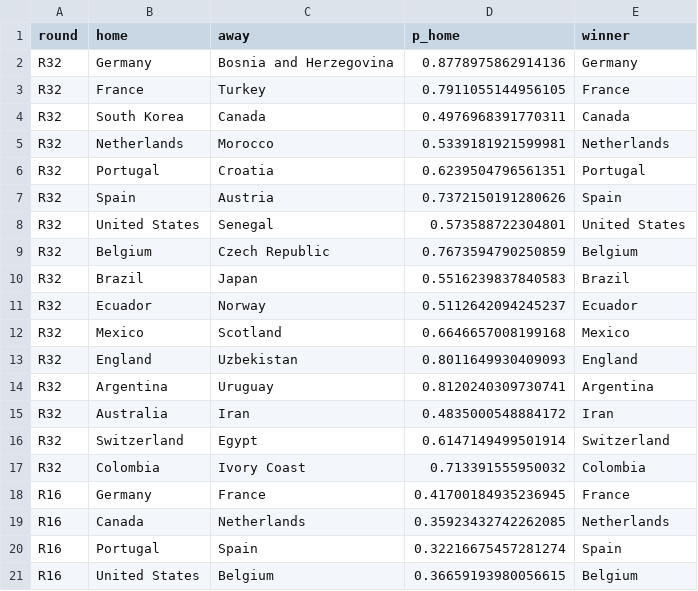
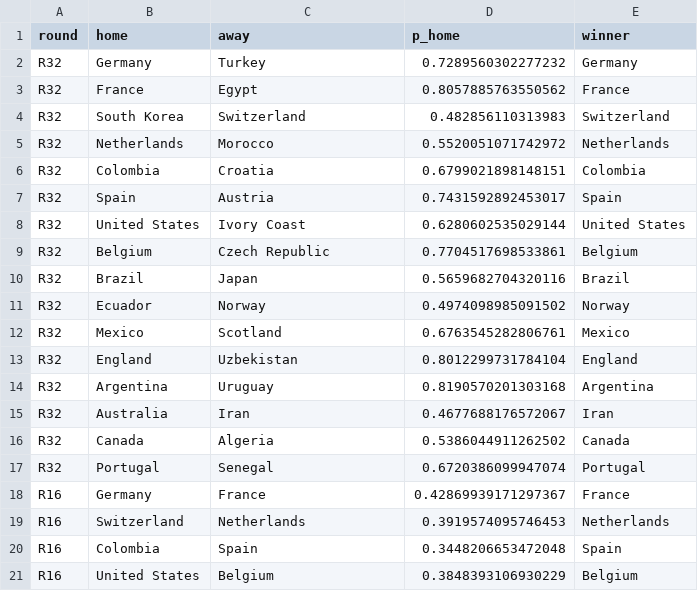
Before and after one commit to Darennesh/World-Cup-2026-Predictor, a CSV file: public/games.csv, drawn as a sheet; only a part is shown; the diff covers the shown part only.

```diff
--- a/public/games.csv
+++ b/public/games.csv
@@ -1,21 +1,21 @@
 round,home,away,p_home,winner
-R32,Germany,Bosnia and Herzegovina,0.8778975862914136,Germany
-R32,France,Turkey,0.7911055144956105,France
-R32,South Korea,Canada,0.4976968391770311,Canada
-R32,Netherlands,Morocco,0.5339181921599981,Netherlands
-R32,Portugal,Croatia,0.6239504796561351,Portugal
-R32,Spain,Austria,0.7372150191280626,Spain
-R32,United States,Senegal,0.573588722304801,United States
-R32,Belgium,Czech Republic,0.7673594790250859,Belgium
-R32,Brazil,Japan,0.5516239837840583,Brazil
-R32,Ecuador,Norway,0.5112642094245237,Ecuador
-R32,Mexico,Scotland,0.6646657008199168,Mexico
-R32,England,Uzbekistan,0.8011649930409093,England
-R32,Argentina,Uruguay,0.8120240309730741,Argentina
-R32,Australia,Iran,0.4835000548884172,Iran
-R32,Switzerland,Egypt,0.6147149499501914,Switzerland
-R32,Colombia,Ivory Coast,0.713391555950032,Colombia
-R16,Germany,France,0.41700184935236945,France
-R16,Canada,Netherlands,0.35923432742262085,Netherlands
-R16,Portugal,Spain,0.32216675457281274,Spain
-R16,United States,Belgium,0.36659193980056615,Belgium
+R32,Germany,Turkey,0.7289560302277232,Germany
+R32,France,Egypt,0.8057885763550562,France
+R32,South Korea,Switzerland,0.482856110313983,Switzerland
+R32,Netherlands,Morocco,0.5520051071742972,Netherlands
+R32,Colombia,Croatia,0.6799021898148151,Colombia
+R32,Spain,Austria,0.7431592892453017,Spain
+R32,United States,Ivory Coast,0.6280602535029144,United States
+R32,Belgium,Czech Republic,0.7704517698533861,Belgium
+R32,Brazil,Japan,0.5659682704320116,Brazil
+R32,Ecuador,Norway,0.4974098985091502,Norway
+R32,Mexico,Scotland,0.6763545282806761,Mexico
+R32,England,Uzbekistan,0.8012299731784104,England
+R32,Argentina,Uruguay,0.8190570201303168,Argentina
+R32,Australia,Iran,0.4677688176572067,Iran
+R32,Canada,Algeria,0.5386044911262502,Canada
+R32,Portugal,Senegal,0.6720386099947074,Portugal
+R16,Germany,France,0.42869939171297367,France
+R16,Switzerland,Netherlands,0.3919574095746453,Netherlands
+R16,Colombia,Spain,0.3448206653472048,Spain
+R16,United States,Belgium,0.3848393106930229,Belgium
```
Also changed, not shown: 1 added row, 1 removed row and 12 edited cells elsewhere in this file, public/prediction_log.csv, 4 other files.
